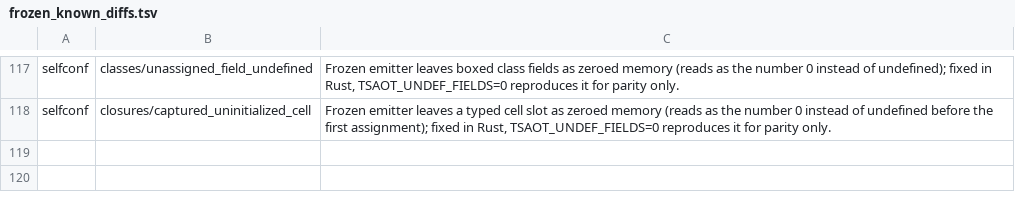
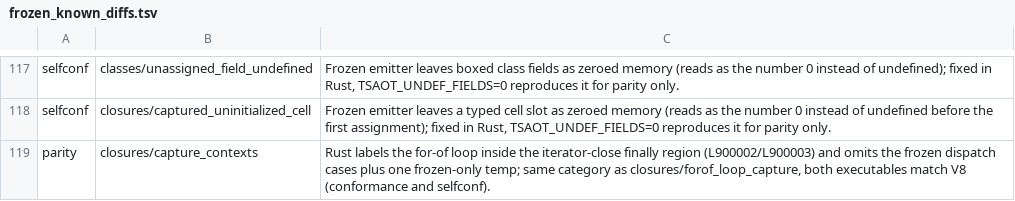
Before and after one commit to kazhiramatsu/garnet, a TSV file: scripts/frozen_known_diffs.tsv, drawn as a sheet; only a part is shown, gaps mark what is left out; the diff names each change by its address in the sheet, - before the commit and + after, or states it on an @@ line.

Commit message:
Capture contexts: one scope record per activation instead of a cell per variable
Slice C5b-1 of the roadmap (docs/capture_contexts_design.md). The exporter
now gives every function whose captured bindings are not loop-scoped one
synthetic record class (__ctx_<fn>, one boxed field per binding), allocates
the record once at entry, and lets closures and direct callees capture the
record instead of one cell per variable. Bindings declared inside loops keep
their per-iteration cells; so do the lexical-this cell of arrows and the self
cell of named function expressions. The capture layout (record slots by
owner, then cell slots) is a pure function of the callee's free variables,
so creation sites, direct calls, constructor paths and the callee prologue
agree; __module_init's record is published in the global __modctx for
methods, loaded at every use. TSAOT_CAPTURE_CONTEXTS=0 keeps the legacy
cells (the parity corpus is exported with it).

Native TypeScript 6.0.3 compiler, alternating three runs validated against
Node: 13.542 -> 11.940 s median wall (11.8% less); the generated C shrinks
from 67.4 to 62.1 MB. Native is now 3.55x slower than V8.

Gates: conformance 413/413, GC stress, bundler 42/42, selfconf 399 + 11
KNOWN, parity 329 identical + 80 KNOWN (the new fixture's for-of inside the
iterator-close finally region is a known frozen layout difference), runtime
and Rust units, all 102 benchmarks within budget.

```diff
--- a/scripts/frozen_known_diffs.tsv
+++ b/scripts/frozen_known_diffs.tsv
+row 119: parity | closures/capture_contexts | Rust labels the for-of loop inside the iterator-close finally region (L900002/L900003) and omits the frozen dispatch cases plus one frozen-only temp; same category as closures/forof_loop_capture, both executables match V8 (conformance and selfconf).
```
Also changed, not shown: 8 other files.
